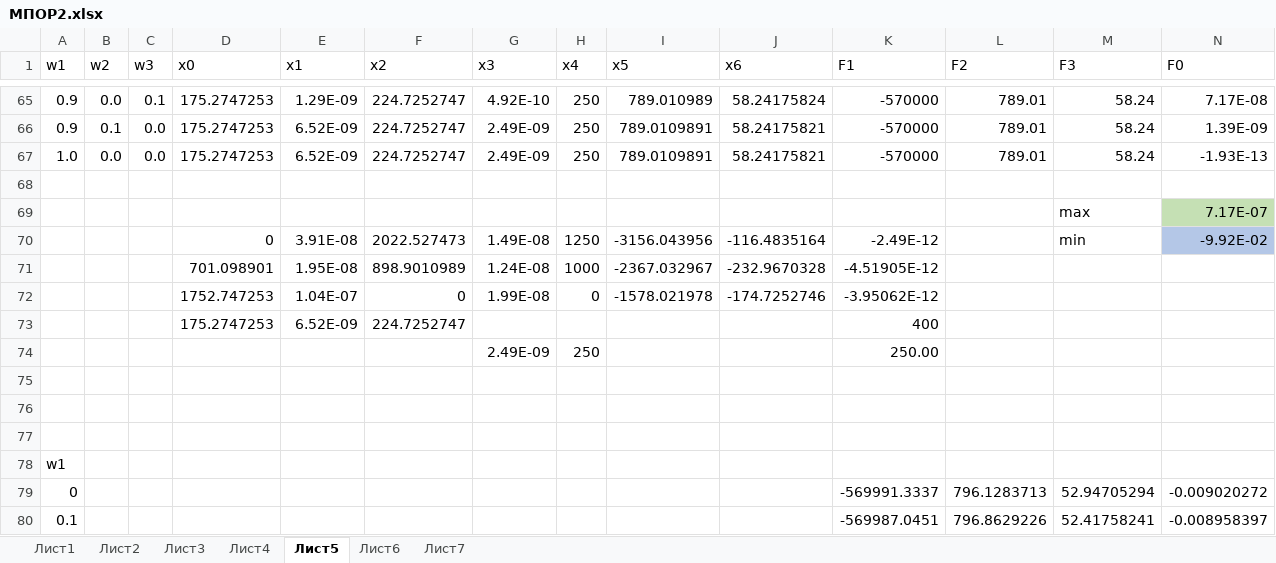
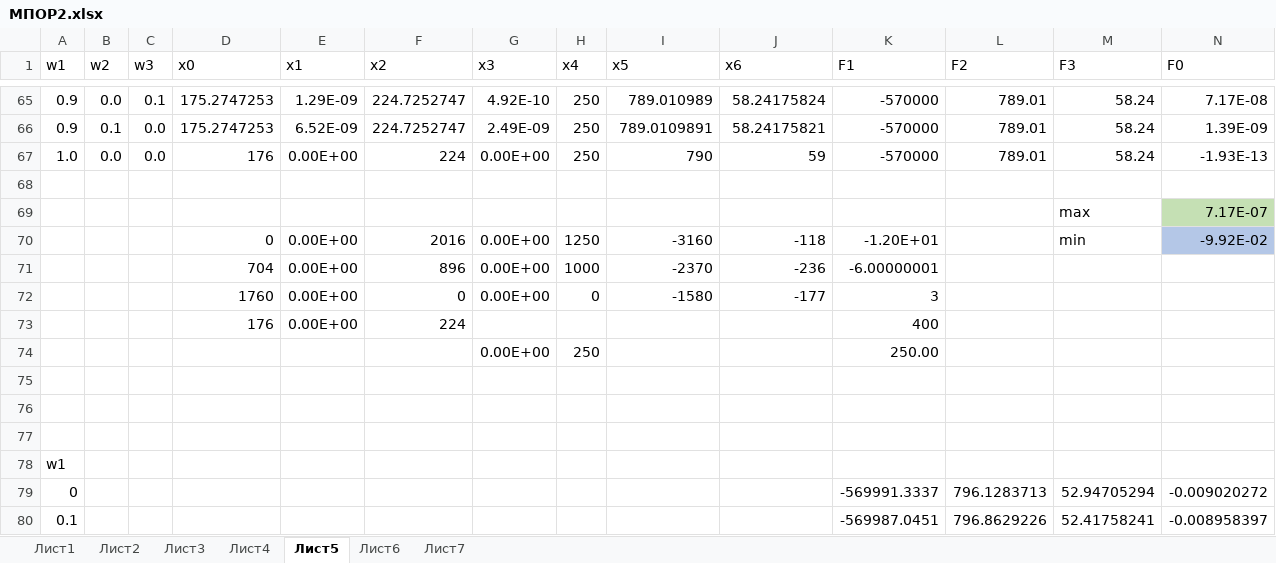
Before and after one commit to sergeypobwer/mpor, an Excel workbook: МПОР2.xlsx, sheet Лист5, drawn as a sheet; only a part is shown, gaps mark what is left out; values as stored, in another font and other column widths than the file's, no borders; charts and pictures and conditional formats not drawn; removed rows and columns are numbered as before the commit, all else as after; rows hold the shown columns only; the diff names each change by its address in the sheet, - before the commit and + after, or states it on an @@ line.

```diff
--- a/МПОР2.xlsx (sheet Лист5)
+++ b/МПОР2.xlsx (sheet Лист5)
-D67 (x0): 175.2747253
+D67 (x0): 176
-E67 (x1): 6.52E-09
+E67 (x1): 0.00E+00
-F67 (x2): 224.7252747
+F67 (x2): 224
-G67 (x3): 2.49E-09
+G67 (x3): 0.00E+00
-I67 (x5): 789.0109891
+I67 (x5): 790
-J67 (x6): 58.24175821
+J67 (x6): 59
-row 70:  |  |  | 0 | 3.91E-08 | 2022.527473 | 1.49E-08 | 1250 | -3156.043956 | -116.4835164 | -2.49E-12 |  | min | -9.92E-02
-row 71:  |  |  | 701.098901 | 1.95E-08 | 898.9010989 | 1.24E-08 | 1000 | -2367.032967 | -232.9670328 | -4.51905E-12
-row 72:  |  |  | 1752.747253 | 1.04E-07 | 0 | 1.99E-08 | 0 | -1578.021978 | -174.7252746 | -3.95062E-12
-row 73:  |  |  | 175.2747253 | 6.52E-09 | 224.7252747 |  |  |  |  | 400
+row 70:  |  |  | 0 | 0.00E+00 | 2016 | 0.00E+00 | 1250 | -3160 | -118 | -1.20E+01 |  | min | -9.92E-02
+row 71:  |  |  | 704 | 0.00E+00 | 896 | 0.00E+00 | 1000 | -2370 | -236 | -6.00000001
+row 72:  |  |  | 1760 | 0.00E+00 | 0 | 0.00E+00 | 0 | -1580 | -177 | 3
+row 73:  |  |  | 176 | 0.00E+00 | 224 |  |  |  |  | 400
-G74 (x3): 2.49E-09
+G74 (x3): 0.00E+00
```
Also changed, not shown: charts or pictures, 2 other files.
